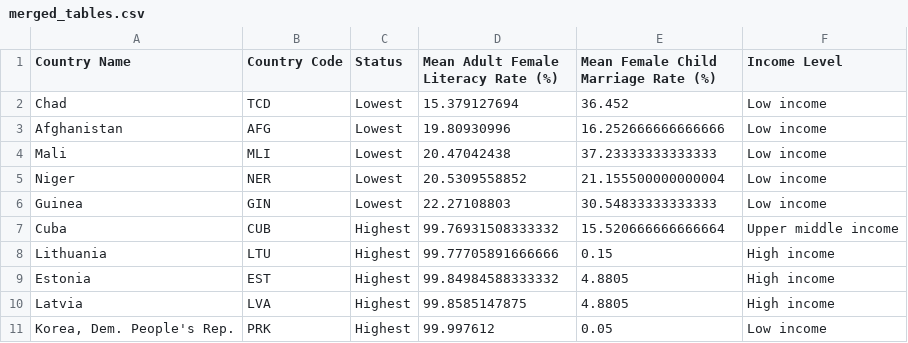
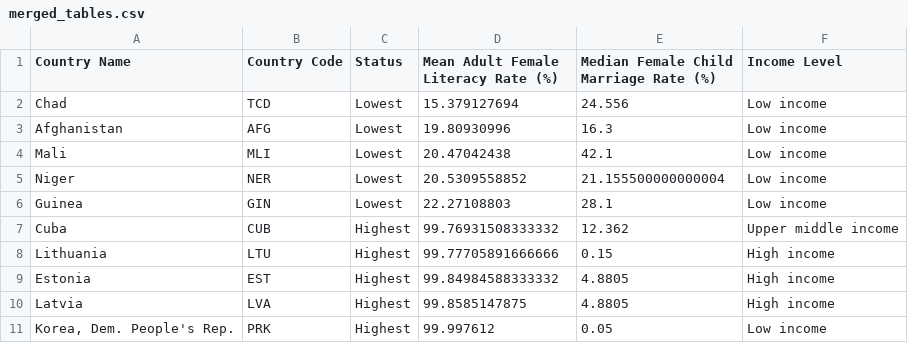
Before and after one commit to nf-97/literacy-project, a CSV file: merged_tables.csv, drawn as a sheet.

Commit message:
edited json file to add new changes to clean child marriage dataset.

```diff
--- a/merged_tables.csv
+++ b/merged_tables.csv
@@ -1,8 +1,8 @@
-Country Name,Country Code,Status,Mean Adult Female Literacy Rate (%),Mean Female Child Marriage Rate (%),Income Level
-Chad,TCD,Lowest,15.379127694,36.452,Low income
-Afghanistan,AFG,Lowest,19.80930996,16.252666666666666,Low income
-Mali,MLI,Lowest,20.47042438,37.23333333333333,Low income
+Country Name,Country Code,Status,Mean Adult Female Literacy Rate (%),Median Female Child Marriage Rate (%),Income Level
+Chad,TCD,Lowest,15.379127694,24.556,Low income
+Afghanistan,AFG,Lowest,19.80930996,16.3,Low income
+Mali,MLI,Lowest,20.47042438,42.1,Low income
 Niger,NER,Lowest,20.5309558852,21.155500000000004,Low income
-Guinea,GIN,Lowest,22.27108803,30.54833333333333,Low income
-Cuba,CUB,Highest,99.76931508333332,15.520666666666664,Upper middle income
+Guinea,GIN,Lowest,22.27108803,28.1,Low income
+Cuba,CUB,Highest,99.76931508333332,12.362,Upper middle income
 Lithuania,LTU,Highest,99.77705891666666,0.15,High income
```
Also changed, not shown: 2 other files.
